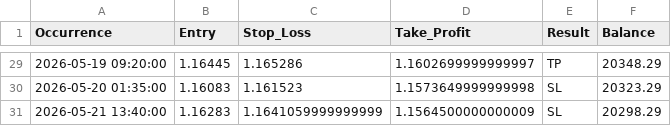
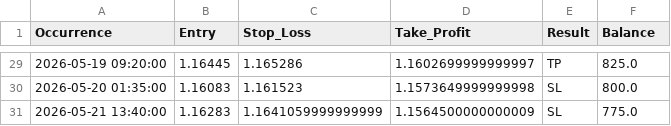
Before and after one commit to Faithmanex/Bot, a CSV file: backtest_summary/detailed_results_EURUSD.csv, drawn as a sheet; only a part is shown, gaps mark what is left out; the diff covers the shown part only.

```diff
--- a/backtest_summary/detailed_results_EURUSD.csv
+++ b/backtest_summary/detailed_results_EURUSD.csv
@@ -29,3 +29,3 @@ Occurrence,Entry,Stop_Loss,Take_Profit,Result,Balance
-2026-05-19 09:20:00,1.16445,1.165286,1.1602699999999997,TP,20348.29
-2026-05-20 01:35:00,1.16083,1.161523,1.1573649999999998,SL,20323.29
-2026-05-21 13:40:00,1.16283,1.1641059999999999,1.1564500000000009,SL,20298.29
+2026-05-19 09:20:00,1.16445,1.165286,1.1602699999999997,TP,825.0
+2026-05-20 01:35:00,1.16083,1.161523,1.1573649999999998,SL,800.0
+2026-05-21 13:40:00,1.16283,1.1641059999999999,1.1564500000000009,SL,775.0
```
Also changed, not shown: 27 edited cells elsewhere in this file, 8 other files.
